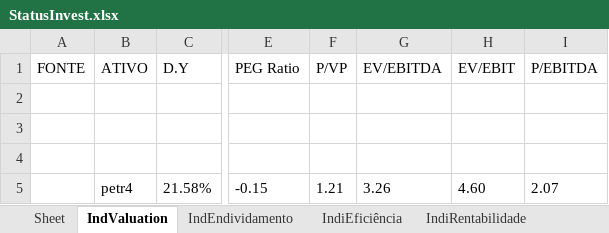
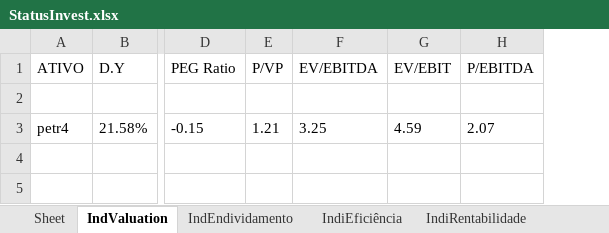
Before and after one commit to puzzoviodev/pyFundamentus-mainBKP, an Excel workbook: StatusInvest.xlsx, sheet IndValuation, drawn as a sheet; only a part is shown, gaps mark what is left out; values as stored, in another font and other column widths than the file's, no borders; removed rows and columns are numbered as before the commit, all else as after; rows hold the shown columns only; the diff names each change by its address in the sheet, - before the commit and + after, or states it on an @@ line.

```diff
--- a/StatusInvest.xlsx (sheet IndValuation)
+++ b/StatusInvest.xlsx (sheet IndValuation)
-column A (FONTE), empty
-row 3: (empty)
-row 4: (empty)
-F3 (EV/EBITDA): 3.26
+F3 (EV/EBITDA): 3.25
-G3 (EV/EBIT): 4.60
+G3 (EV/EBIT): 4.59
```
Also changed, not shown: sheet IndEndividamento, sheet IndiEficiência, sheet IndiRentabilidade, sheet IndiCrescimento, stocks_data.xlsx, 3 other files.
